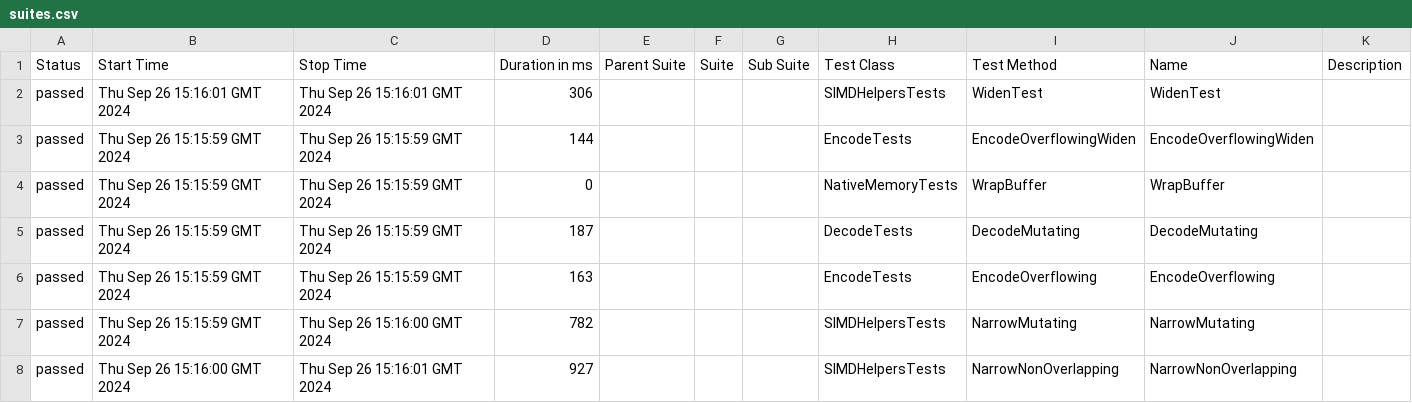
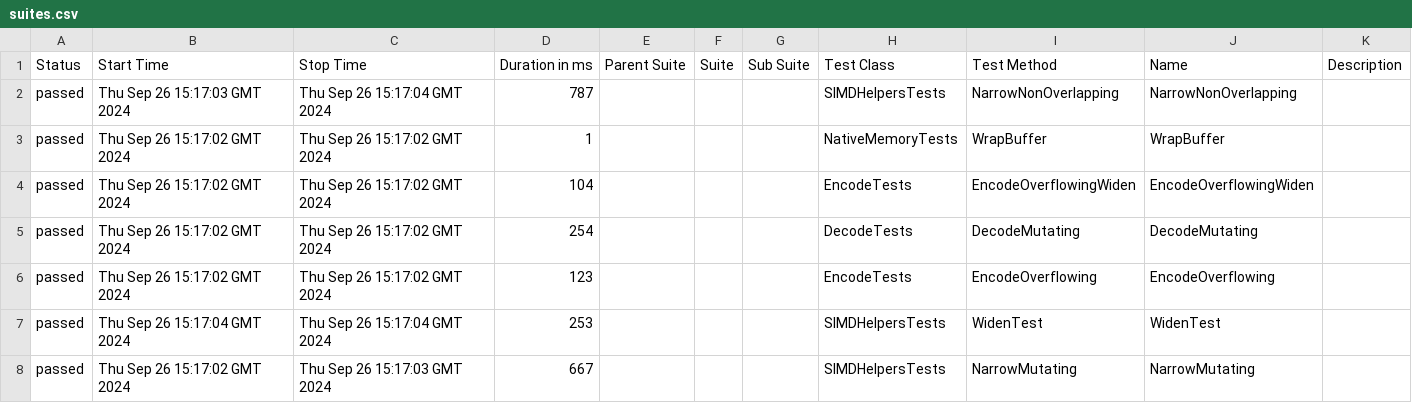
Before and after one commit to budgetdevv/Tokenizers.NET, a CSV file: data/suites.csv, drawn as a sheet.

```diff
--- a/data/suites.csv
+++ b/data/suites.csv
@@ -1,8 +1,8 @@
 "Status","Start Time","Stop Time","Duration in ms","Parent Suite","Suite","Sub Suite","Test Class","Test Method","Name","Description"
-"passed","Thu Sep 26 15:16:01 GMT 2024","Thu Sep 26 15:16:01 GMT 2024","306","","","","SIMDHelpersTests","WidenTest","WidenTest",""
-"passed","Thu Sep 26 15:15:59 GMT 2024","Thu Sep 26 15:15:59 GMT 2024","144","","","","EncodeTests","EncodeOverflowingWiden","EncodeOverflowingWiden",""
-"passed","Thu Sep 26 15:15:59 GMT 2024","Thu Sep 26 15:15:59 GMT 2024","0","","","","NativeMemoryTests","WrapBuffer","WrapBuffer",""
-"passed","Thu Sep 26 15:15:59 GMT 2024","Thu Sep 26 15:15:59 GMT 2024","187","","","","DecodeTests","DecodeMutating","DecodeMutating",""
-"passed","Thu Sep 26 15:15:59 GMT 2024","Thu Sep 26 15:15:59 GMT 2024","163","","","","EncodeTests","EncodeOverflowing","EncodeOverflowing",""
-"passed","Thu Sep 26 15:15:59 GMT 2024","Thu Sep 26 15:16:00 GMT 2024","782","","","","SIMDHelpersTests","NarrowMutating","NarrowMutating",""
-"passed","Thu Sep 26 15:16:00 GMT 2024","Thu Sep 26 15:16:01 GMT 2024","927","","","","SIMDHelpersTests","NarrowNonOverlapping","NarrowNonOverlapping",""
+"passed","Thu Sep 26 15:17:03 GMT 2024","Thu Sep 26 15:17:04 GMT 2024","787","","","","SIMDHelpersTests","NarrowNonOverlapping","NarrowNonOverlapping",""
+"passed","Thu Sep 26 15:17:02 GMT 2024","Thu Sep 26 15:17:02 GMT 2024","1","","","","NativeMemoryTests","WrapBuffer","WrapBuffer",""
+"passed","Thu Sep 26 15:17:02 GMT 2024","Thu Sep 26 15:17:02 GMT 2024","104","","","","EncodeTests","EncodeOverflowingWiden","EncodeOverflowingWiden",""
+"passed","Thu Sep 26 15:17:02 GMT 2024","Thu Sep 26 15:17:02 GMT 2024","254","","","","DecodeTests","DecodeMutating","DecodeMutating",""
+"passed","Thu Sep 26 15:17:02 GMT 2024","Thu Sep 26 15:17:02 GMT 2024","123","","","","EncodeTests","EncodeOverflowing","EncodeOverflowing",""
+"passed","Thu Sep 26 15:17:04 GMT 2024","Thu Sep 26 15:17:04 GMT 2024","253","","","","SIMDHelpersTests","WidenTest","WidenTest",""
+"passed","Thu Sep 26 15:17:02 GMT 2024","Thu Sep 26 15:17:03 GMT 2024","667","","","","SIMDHelpersTests","NarrowMutating","NarrowMutating",""
```
Also changed, not shown: 35 other files.
